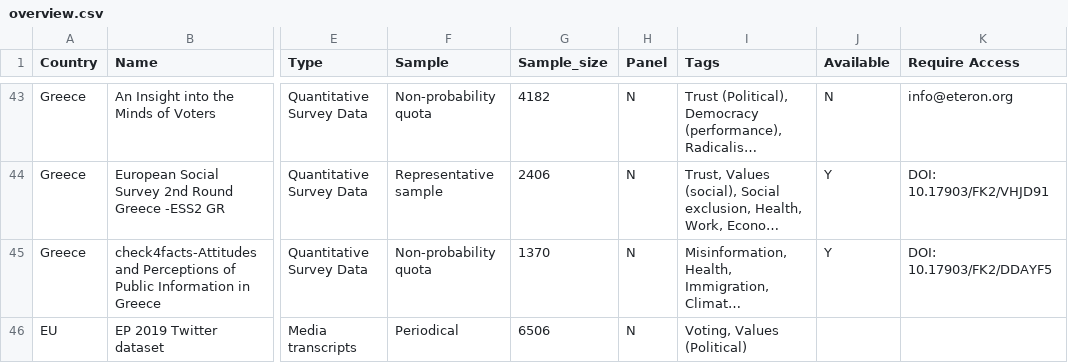
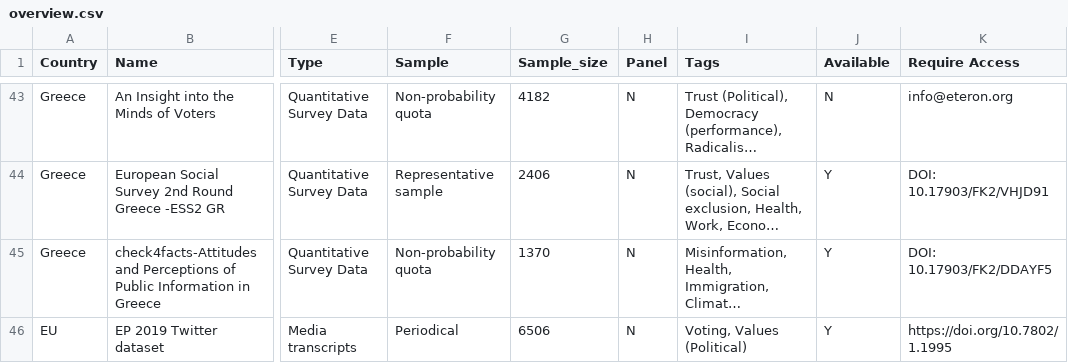
Before and after one commit to yplin-tw/PLEDGE_1, a CSV file: overview.csv, drawn as a sheet; only a part is shown, gaps mark what is left out; long unchanged cells end in …; the diff names each change by its address in the sheet, - before the commit and + after, or states it on an @@ line.

Commit message:
Add files via upload

```diff
--- a/overview.csv
+++ b/overview.csv
-J46 (Available): (empty)
+J46 (Available): Y
-K46 (Require Access): (empty)
+K46 (Require Access): https://doi.org/10.7802/1.1995
```
